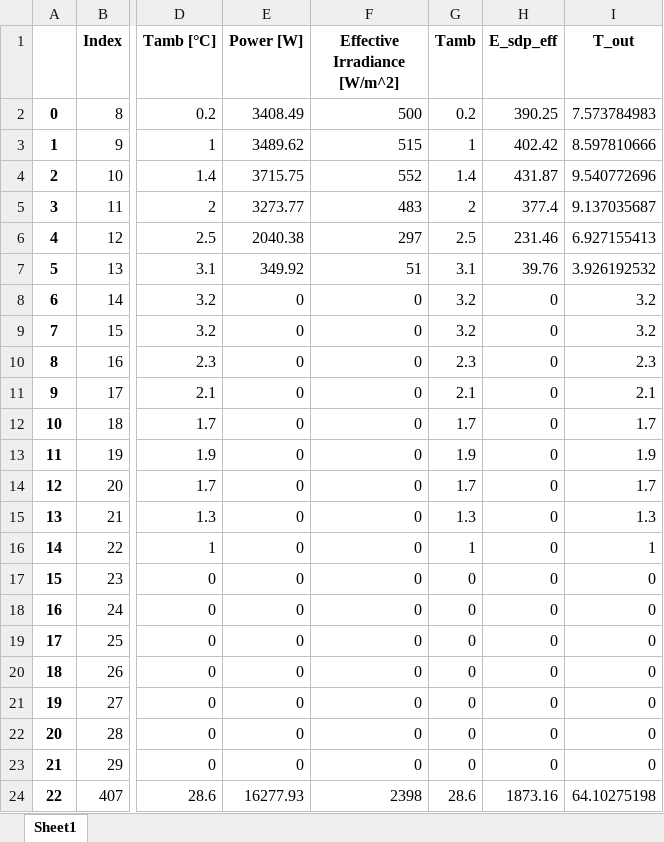
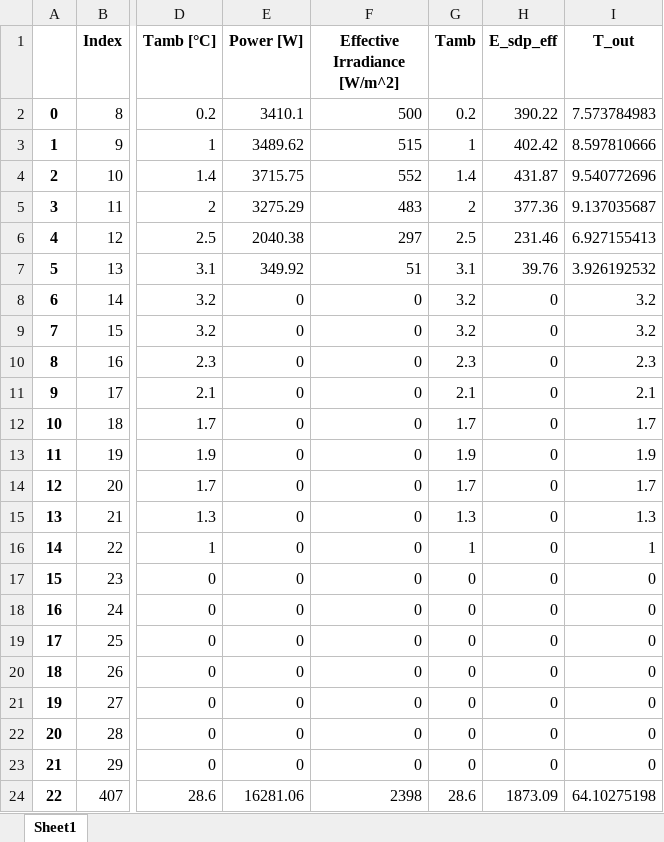
Before and after one commit to hamzaable/Modelling-of-Solar-Roof-Tiles, an Excel workbook: Result2.xlsx, sheet Sheet1, drawn as a sheet; only a part is shown, gaps mark what is left out; values as stored, in another font and other column widths than the file's, no borders; the diff names each change by its address in the sheet, - before the commit and + after, or states it on an @@ line.

```diff
--- a/Result2.xlsx (sheet Sheet1)
+++ b/Result2.xlsx (sheet Sheet1)
-E2 (Power [W]): 3408.49
+E2 (Power [W]): 3410.1
-H2 (E_sdp_eff): 390.25
+H2 (E_sdp_eff): 390.22
-E5 (Power [W]): 3273.77
+E5 (Power [W]): 3275.29
-H5 (E_sdp_eff): 377.4
+H5 (E_sdp_eff): 377.36
-E24 (Power [W]): 16277.93
+E24 (Power [W]): 16281.06
-H24 (E_sdp_eff): 1873.16
+H24 (E_sdp_eff): 1873.09
```
Also changed, not shown: Results1.xlsx, 7 other files.
